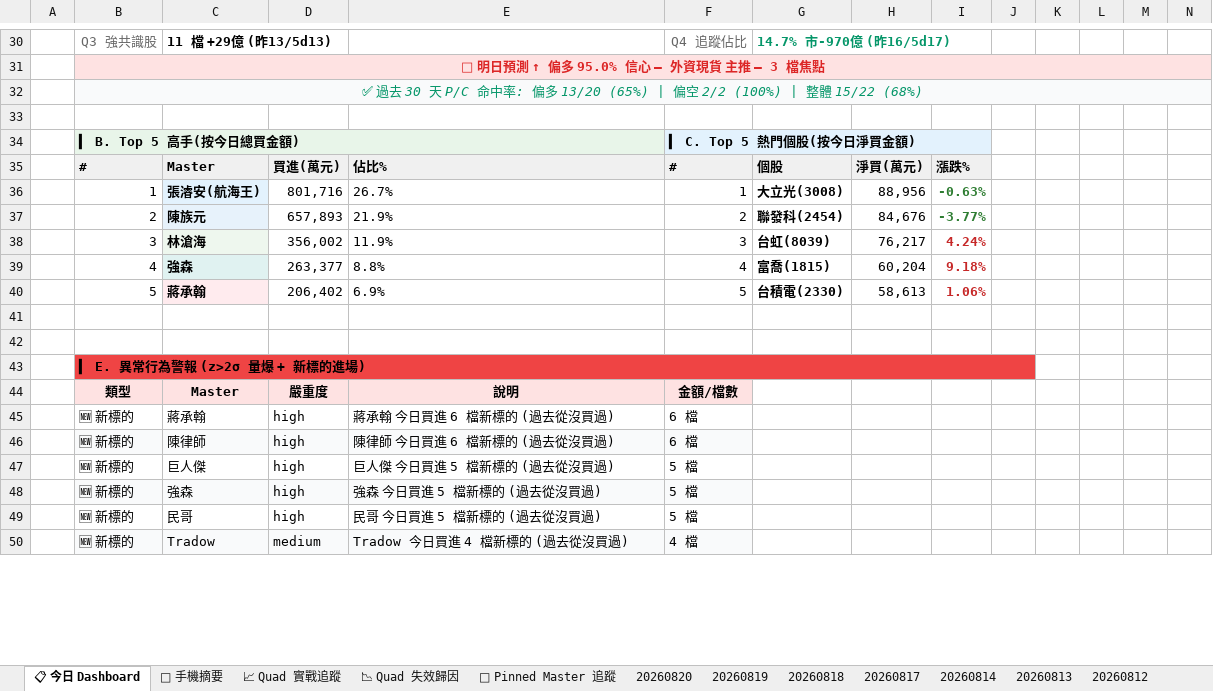
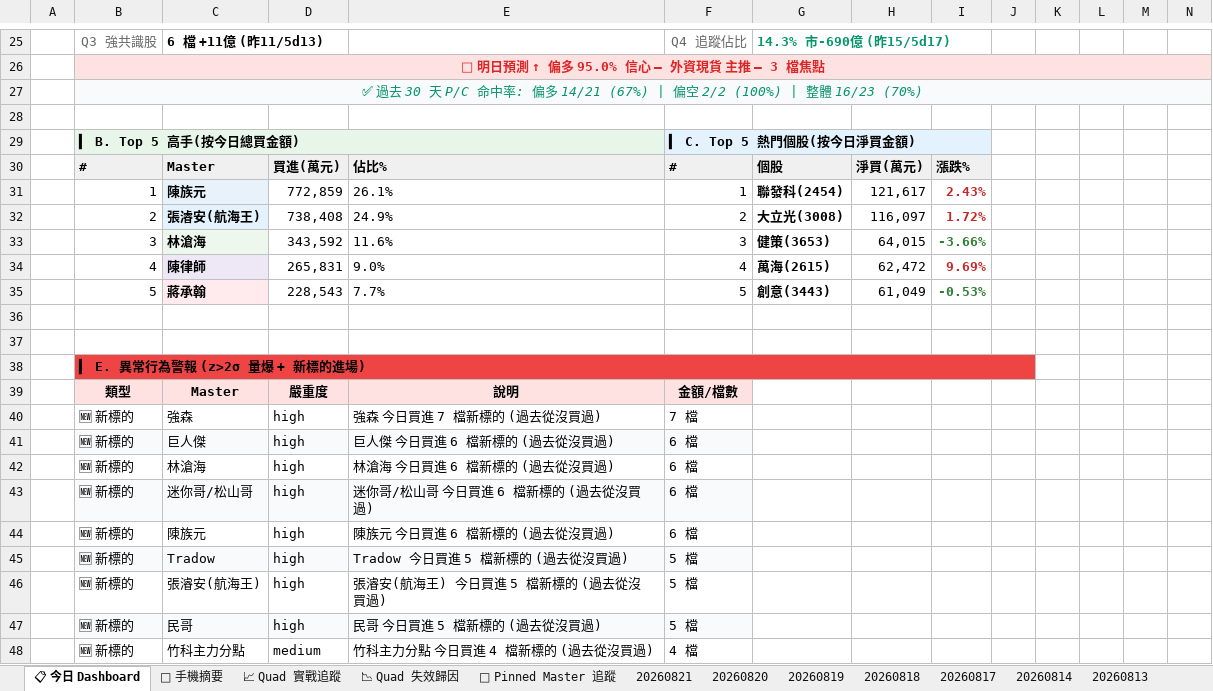
Before and after one commit to DRwillychiu/CHIP_RADAR_TW, an Excel workbook: data/reports/chip_radar_2026-08.xlsx, sheet 📋 今日 Dashboard, drawn as a sheet; only a part is shown, gaps mark what is left out; values as stored, in another font and other column widths than the file's, no borders; conditional formats and table styles not drawn; removed rows and columns are numbered as before the commit, all else as after; the diff covers the shown part only; the diff names each change by its address in the sheet, - before the commit and + after, or states it on an @@ line.

```diff
--- a/data/reports/chip_radar_2026-08.xlsx (sheet 📋 今日 Dashboard)
+++ b/data/reports/chip_radar_2026-08.xlsx (sheet 📋 今日 Dashboard)
+sheet tab: 20260821
-C25: 11 檔 +29億 (昨13/5d13)
+C25: 6 檔 +11億 (昨11/5d13)
-G25: 14.7% 市-970億 (昨16/5d17)
+G25: 14.3% 市-690億 (昨15/5d17)
-B27: …: 偏多 13/20 (65%) | 偏空 2/2 (100%) | 整體 15/22 (68%)
+B27: …: 偏多 14/21 (67%) | 偏空 2/2 (100%) | 整體 16/23 (70%)
-row 36:  | 1 | 張濬安(航海王) | 801,716 | 26.7% | 1 | 大立光(3008) | 88,956 | -0.63%
-row 37:  | 2 | 陳族元 | 657,893 | 21.9% | 2 | 聯發科(2454) | 84,676 | -3.77%
-row 38:  | 3 | 林滄海 | 356,002 | 11.9% | 3 | 台虹(8039) | 76,217 | 4.24%
-row 39:  | 4 | 強森 | 263,377 | 8.8% | 4 | 富喬(1815) | 60,204 | 9.18%
-row 40:  | 5 | 蔣承翰 | 206,402 | 6.9% | 5 | 台積電(2330) | 58,613 | 1.06%
+row 31:  | 1 | 陳族元 | 772,859 | 26.1% | 1 | 聯發科(2454) | 121,617 | 2.43%
+row 32:  | 2 | 張濬安(航海王) | 738,408 | 24.9% | 2 | 大立光(3008) | 116,097 | 1.72%
+row 33:  | 3 | 林滄海 | 343,592 | 11.6% | 3 | 健策(3653) | 64,015 | -3.66%
+row 34:  | 4 | 陳律師 | 265,831 | 9.0% | 4 | 萬海(2615) | 62,472 | 9.69%
+row 35:  | 5 | 蔣承翰 | 228,543 | 7.7% | 5 | 創意(3443) | 61,049 | -0.53%
+row 40:  | 🆕 新標的 | 強森 | high | 強森 今日買進 7 檔新標的 (過去從沒買過) | 7 檔
-B41:F41 fill: none
+B41:F41 fill: #F9FAFB
-C41: 蔣承翰
+C41: 巨人傑
-E41: 蔣承翰 今日買進 6 檔新標的 (過去從沒買過)
+E41: 巨人傑 今日買進 6 檔新標的 (過去從沒買過)
+row 42:  | 🆕 新標的 | 林滄海 | high | 林滄海 今日買進 6 檔新標的 (過去從沒買過) | 6 檔
+row 43:  | 🆕 新標的 | 迷你哥/松山哥 | high | 迷你哥/松山哥 今日買進 6 檔新標的 (過去從沒買過) | 6 檔
-B44:F44 fill: #F9FAFB
+B44:F44 fill: none
-C44: 陳律師
+C44: 陳族元
-E44: 陳律師 今日買進 6 檔新標的 (過去從沒買過)
+E44: 陳族元 今日買進 6 檔新標的 (過去從沒買過)
-B45:F45 fill: none
+B45:F45 fill: #F9FAFB
-C45: 巨人傑
+C45: Tradow
-E45: 巨人傑 今日買進 5 檔新標的 (過去從沒買過)
+E45: Tradow 今日買進 5 檔新標的 (過去從沒買過)
-B46:F46 fill: #F9FAFB
+B46:F46 fill: none
-C46: 強森
+C46: 張濬安(航海王)
-E46: 強森 今日買進 5 檔新標的 (過去從沒買過)
+E46: 張濬安(航海王) 今日買進 5 檔新標的 (過去從沒買過)
-B47:F47 fill: none
+B47:F47 fill: #F9FAFB
-B48:F48 fill: #F9FAFB
+B48:F48 fill: none
-C48: Tradow
+C48: 竹科主力分點
-E48: Tradow 今日買進 4 檔新標的 (過去從沒買過)
+E48: 竹科主力分點 今日買進 4 檔新標的 (過去從沒買過)
```
Also changed, not shown: 47 added rows, 56 removed rows, 28 edited cells and cell formats elsewhere in this sheet, sheet 20260820, sheet 📉 Quad 失效歸因, sheet 📌 Pinned Master 追蹤, sheet 📱 手機摘要, sheet 📈 Quad 實戰追蹤, data/reports/latest.xlsx, 20 other files.
